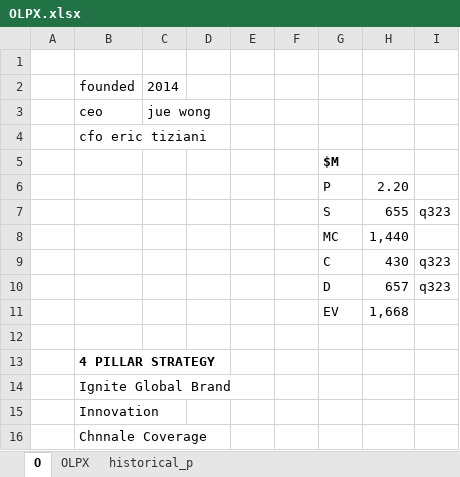
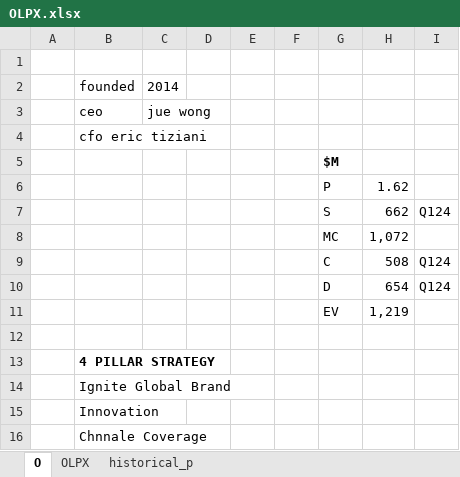
Before and after one commit to jameelbrannon/EquityResearch, an Excel workbook: OLPX.xlsx, sheet O, drawn as a sheet; only a part is shown; values as stored, in another font and other column widths than the file's, no borders; removed rows and columns are numbered as before the commit, all else as after; the diff names each change by its address in the sheet, - before the commit and + after, or states it on an @@ line.

```diff
--- a/OLPX.xlsx (sheet O)
+++ b/OLPX.xlsx (sheet O)
-H6: 2.20
+H6: 1.62
-row 7:  |  |  |  |  |  | S | 655 | q323
-row 8:  |  |  |  |  |  | MC | 1,440
-row 9:  |  |  |  |  |  | C | 430 | q323
-row 10:  |  |  |  |  |  | D | 657 | q323
-row 11:  |  |  |  |  |  | EV | 1,668
+row 7:  |  |  |  |  |  | S | 662 | Q124
+row 8:  |  |  |  |  |  | MC | 1,072
+row 9:  |  |  |  |  |  | C | 508 | Q124
+row 10:  |  |  |  |  |  | D | 654 | Q124
+row 11:  |  |  |  |  |  | EV | 1,219
```
Also changed, not shown: sheet OLPX, charts or pictures.
